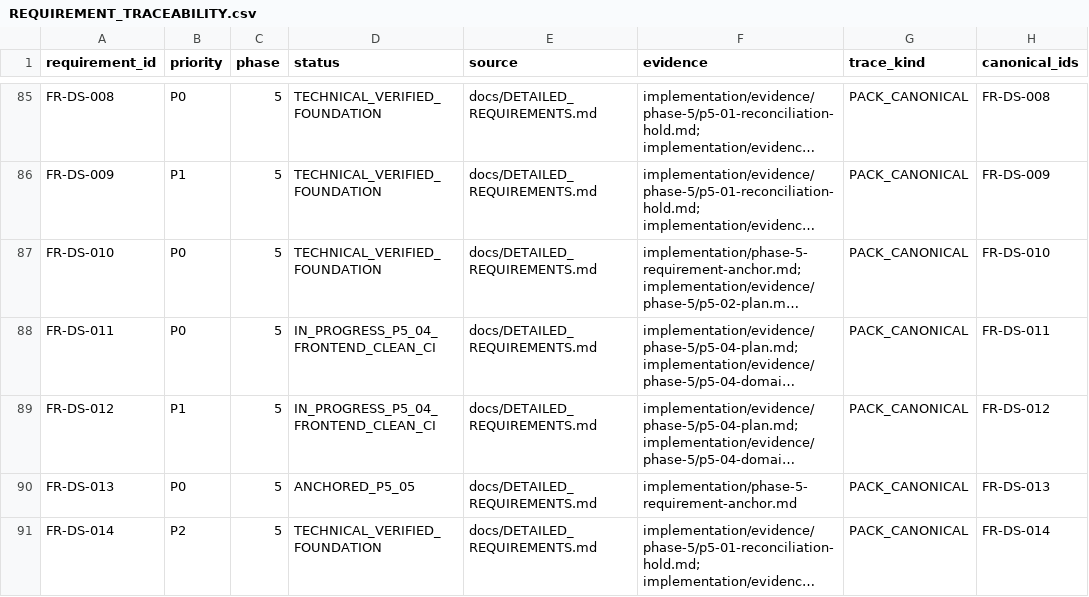
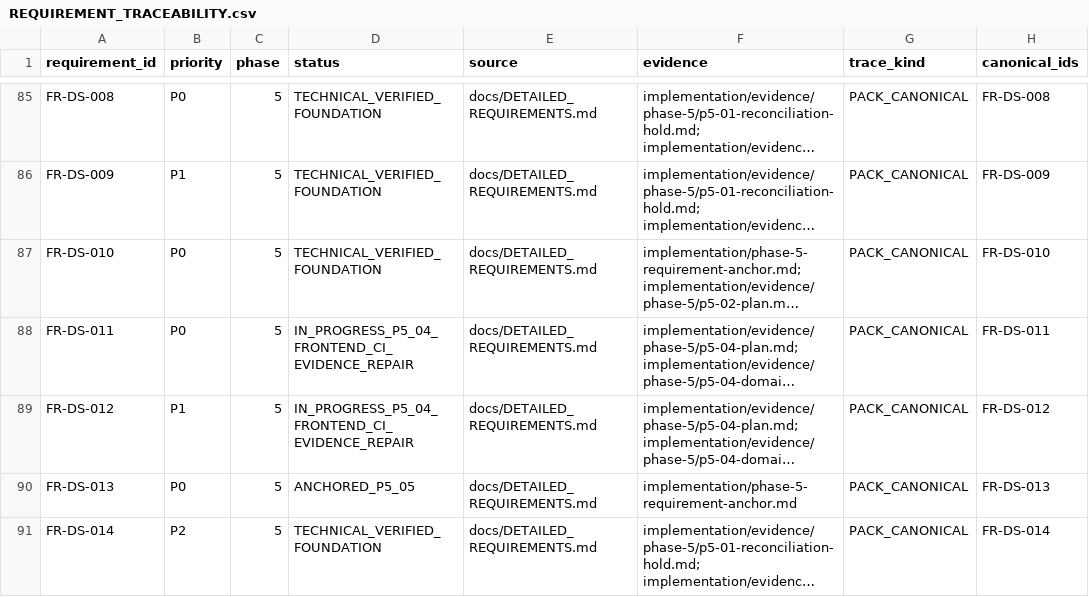
Before and after one commit to kaibowang-hash/jce_npi, a CSV file: implementation/REQUIREMENT_TRACEABILITY.csv, drawn as a sheet; only a part is shown, gaps mark what is left out; long unchanged cells end in …; the diff names each change by its address in the sheet, - before the commit and + after, or states it on an @@ line.

Commit message:
test(p5-04): repair reviewed ci evidence

```diff
--- a/implementation/REQUIREMENT_TRACEABILITY.csv
+++ b/implementation/REQUIREMENT_TRACEABILITY.csv
-D88:D89 (status): IN_PROGRESS_P5_04_FRONTEND_CLEAN_CI
+D88:D89 (status): IN_PROGRESS_P5_04_FRONTEND_CI_EVIDENCE_REPAIR
```
Also changed, not shown: 34 other files.
